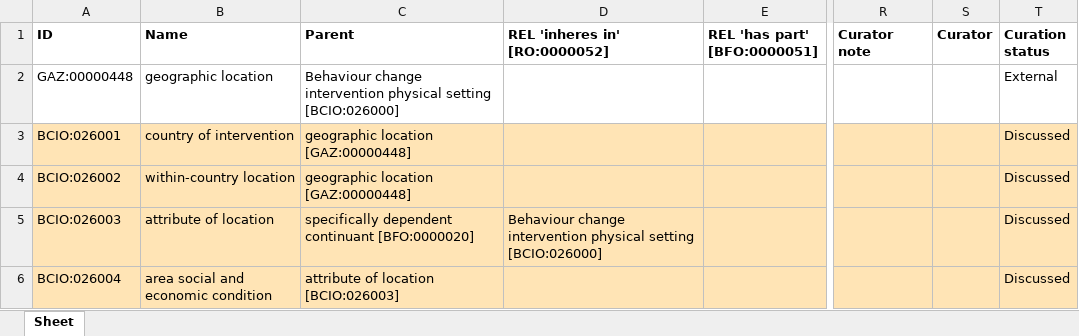
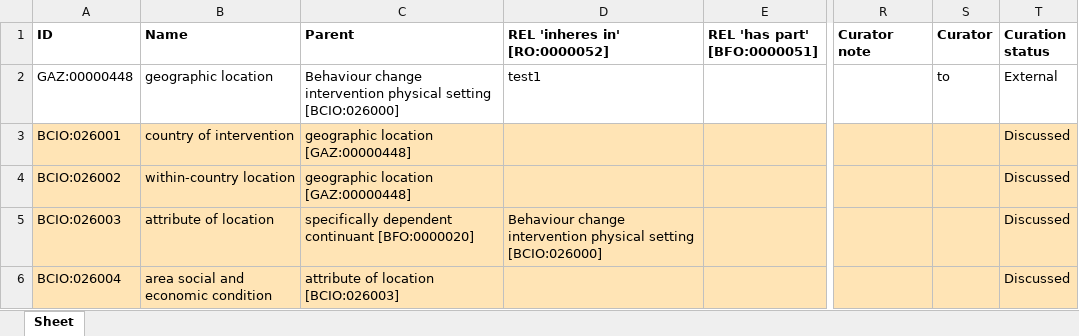
Before and after one commit to jannahastings/ontologies, an Excel workbook: Setting/inputs/Setting.xlsx, sheet Sheet, drawn as a sheet; only a part is shown, gaps mark what is left out; values as stored, in another font and other column widths than the file's, no borders; the diff names each change by its address in the sheet, - before the commit and + after, or states it on an @@ line.

Commit message:
Updating Setting.xlsx

```diff
--- a/Setting/inputs/Setting.xlsx (sheet Sheet)
+++ b/Setting/inputs/Setting.xlsx (sheet Sheet)
-D2 (REL 'inheres in' [RO:0000052]): (empty)
+D2 (REL 'inheres in' [RO:0000052]): test1
-S2 (Curator): (empty)
+S2 (Curator): to
```
